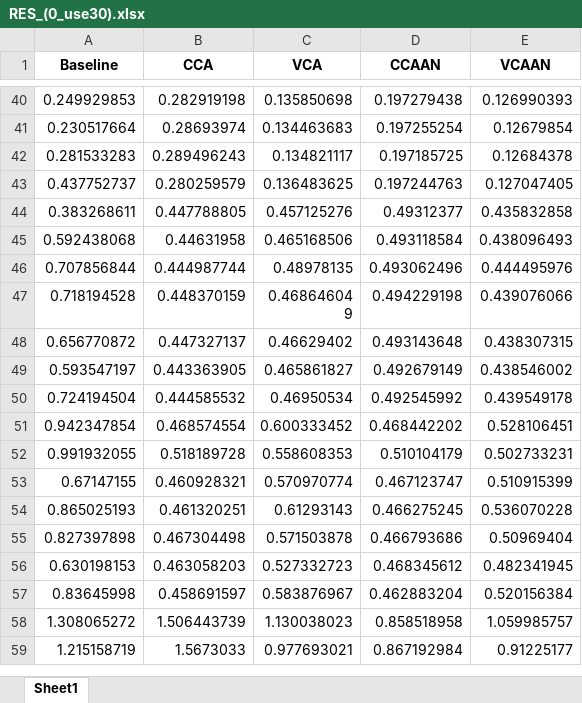
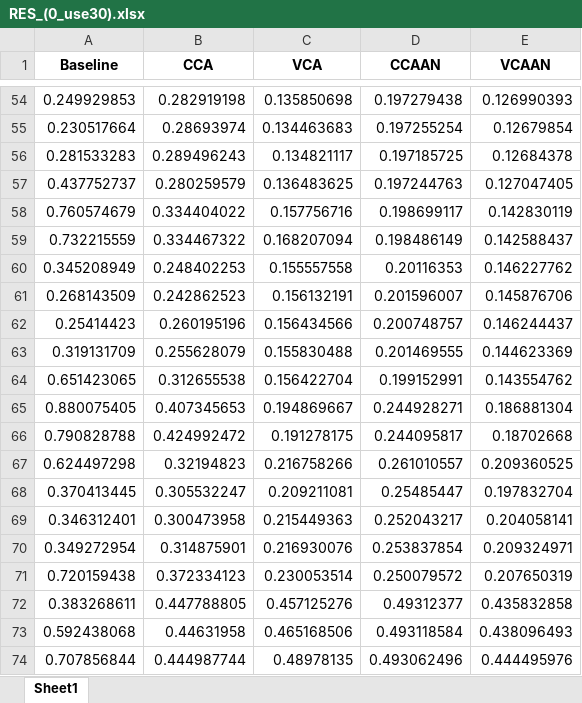
Before and after one commit to xlxsgit/Repository-for-VCAAN, an Excel workbook: res/RES_(0_use30).xlsx, sheet Sheet1, drawn as a sheet; only a part is shown, gaps mark what is left out; the shorter side is filled out with more unchanged rows; values as stored, in another font and other column widths than the file's, no borders; the diff covers the shown part only; the diff names each change by its address in the sheet, - before the commit and + after, or states it on an @@ line.

```diff
--- a/res/RES_(0_use30).xlsx (sheet Sheet1)
+++ b/res/RES_(0_use30).xlsx (sheet Sheet1)
+row 58: 0.760574679 | 0.334404022 | 0.157756716 | 0.198699117 | 0.142830119
+row 59: 0.732215559 | 0.334467322 | 0.168207094 | 0.198486149 | 0.142588437
+row 60: 0.345208949 | 0.248402253 | 0.155557558 | 0.20116353 | 0.146227762
+row 61: 0.268143509 | 0.242862523 | 0.156132191 | 0.201596007 | 0.145876706
+row 62: 0.25414423 | 0.260195196 | 0.156434566 | 0.200748757 | 0.146244437
+row 63: 0.319131709 | 0.255628079 | 0.155830488 | 0.201469555 | 0.144623369
+row 64: 0.651423065 | 0.312655538 | 0.156422704 | 0.199152991 | 0.143554762
+row 65: 0.880075405 | 0.407345653 | 0.194869667 | 0.244928271 | 0.186881304
+row 66: 0.790828788 | 0.424992472 | 0.191278175 | 0.244095817 | 0.18702668
+row 67: 0.624497298 | 0.32194823 | 0.216758266 | 0.261010557 | 0.209360525
+row 68: 0.370413445 | 0.305532247 | 0.209211081 | 0.25485447 | 0.197832704
+row 69: 0.346312401 | 0.300473958 | 0.215449363 | 0.252043217 | 0.204058141
+row 70: 0.349272954 | 0.314875901 | 0.216930076 | 0.253837854 | 0.209324971
+row 71: 0.720159438 | 0.372334123 | 0.230053514 | 0.250079572 | 0.207650319
```
Also changed, not shown: 56 added rows elsewhere in this sheet, res/RES_(0_use30)_with_color.xlsx, res/RES_compare.xlsx, 26 other files.
